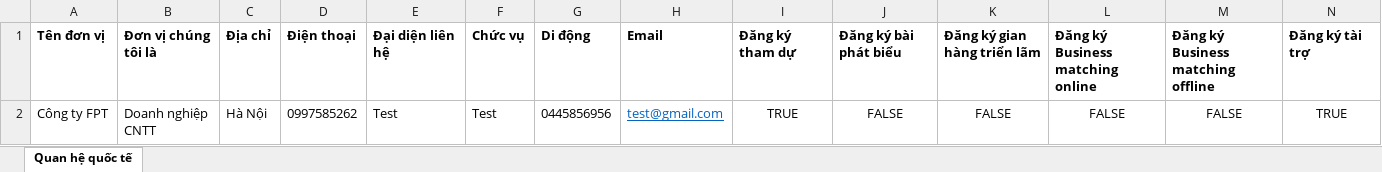
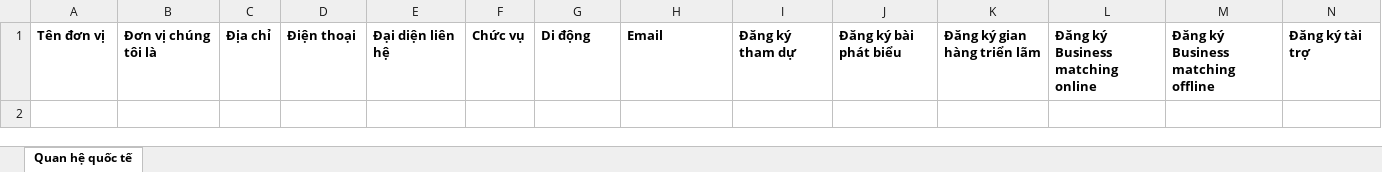
Before and after one commit to thanhan671/Vinasa, an Excel workbook: Vinasa/Content/Files/MauHoiNghiQuocTe.xlsx, sheet Quan hệ quốc tế, drawn as a sheet; only a part is shown; values as stored, in another font and other column widths than the file's, no borders; rows hold the shown columns only; the diff names each change by its address in the sheet, - before the commit and + after, or states it on an @@ line.

```diff
--- a/Vinasa/Content/Files/MauHoiNghiQuocTe.xlsx (sheet Quan hệ quốc tế)
+++ b/Vinasa/Content/Files/MauHoiNghiQuocTe.xlsx (sheet Quan hệ quốc tế)
-row 2: Công ty FPT | Doanh nghiệp CNTT | Hà Nội | 0997585262 | Test | Test | 0445856956 | test@gmail.com | TRUE | FALSE | FALSE | FALSE | FALSE | TRUE
```
Also changed, not shown: 1 other file.
